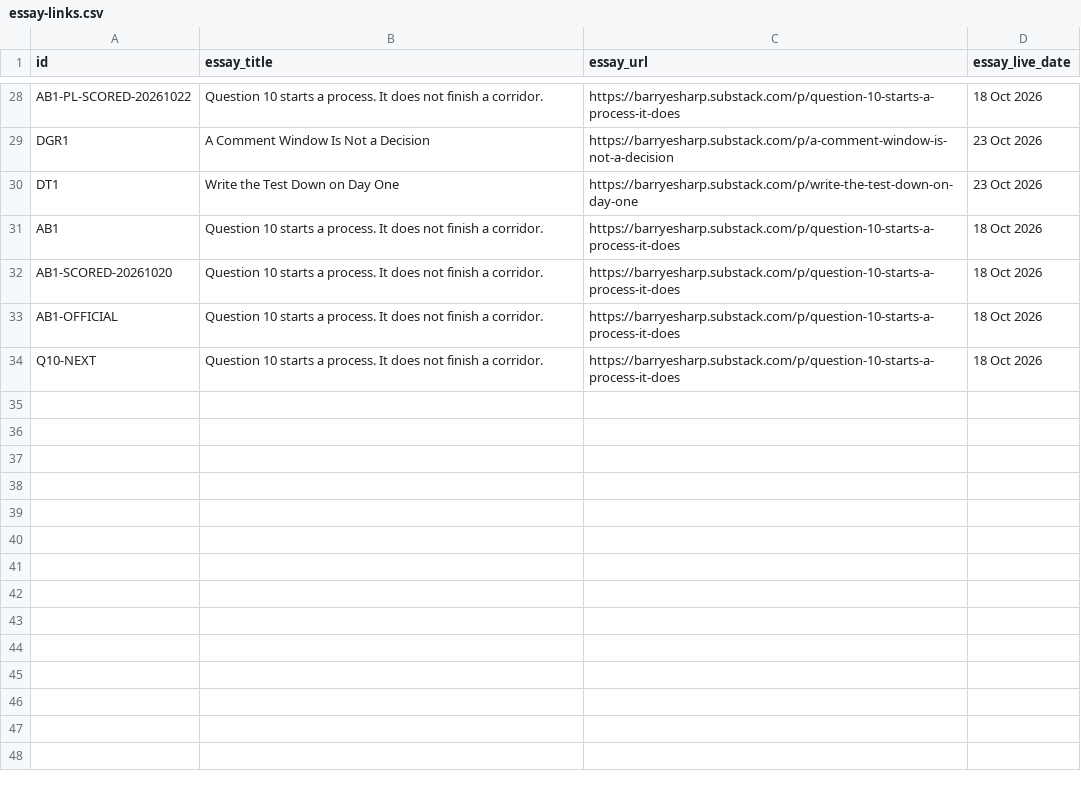
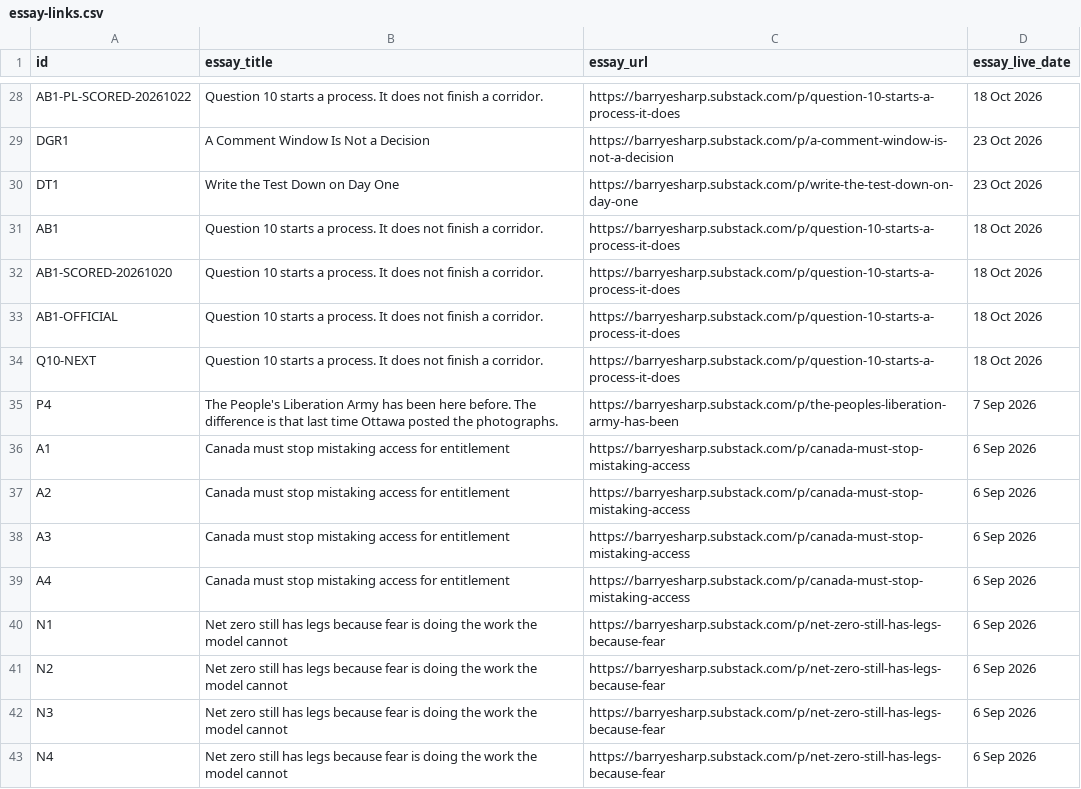
Before and after one commit to Citizenheldrecord/register, a CSV file: data/essay-links.csv, drawn as a sheet; only a part is shown, gaps mark what is left out.

```diff
--- a/data/essay-links.csv
+++ b/data/essay-links.csv
@@ -34 +34,10 @@ AB1-OFFICIAL,Question 10 starts a process. It does not finish a corridor.,https:
 Q10-NEXT,Question 10 starts a process. It does not finish a corridor.,https://barryesharp.substack.com/p/question-10-starts-a-process-it-does,18 Oct 2026
+P4,The People's Liberation Army has been here before. The difference is that last time Ottawa posted the photographs.,https://barryesharp.substack.com/p/the-peoples-liberation-army-has-been,7 Sep 2026
+A1,Canada must stop mistaking access for entitlement,https://barryesharp.substack.com/p/canada-must-stop-mistaking-access,6 Sep 2026
+A2,Canada must stop mistaking access for entitlement,https://barryesharp.substack.com/p/canada-must-stop-mistaking-access,6 Sep 2026
+A3,Canada must stop mistaking access for entitlement,https://barryesharp.substack.com/p/canada-must-stop-mistaking-access,6 Sep 2026
+A4,Canada must stop mistaking access for entitlement,https://barryesharp.substack.com/p/canada-must-stop-mistaking-access,6 Sep 2026
+N1,Net zero still has legs because fear is doing the work the model cannot,https://barryesharp.substack.com/p/net-zero-still-has-legs-because-fear,6 Sep 2026
+N2,Net zero still has legs because fear is doing the work the model cannot,https://barryesharp.substack.com/p/net-zero-still-has-legs-because-fear,6 Sep 2026
+N3,Net zero still has legs because fear is doing the work the model cannot,https://barryesharp.substack.com/p/net-zero-still-has-legs-because-fear,6 Sep 2026
+N4,Net zero still has legs because fear is doing the work the model cannot,https://barryesharp.substack.com/p/net-zero-still-has-legs-because-fear,6 Sep 2026
```
Also changed, not shown: data/display-groups.csv, data/entries.csv, 1 other file.
